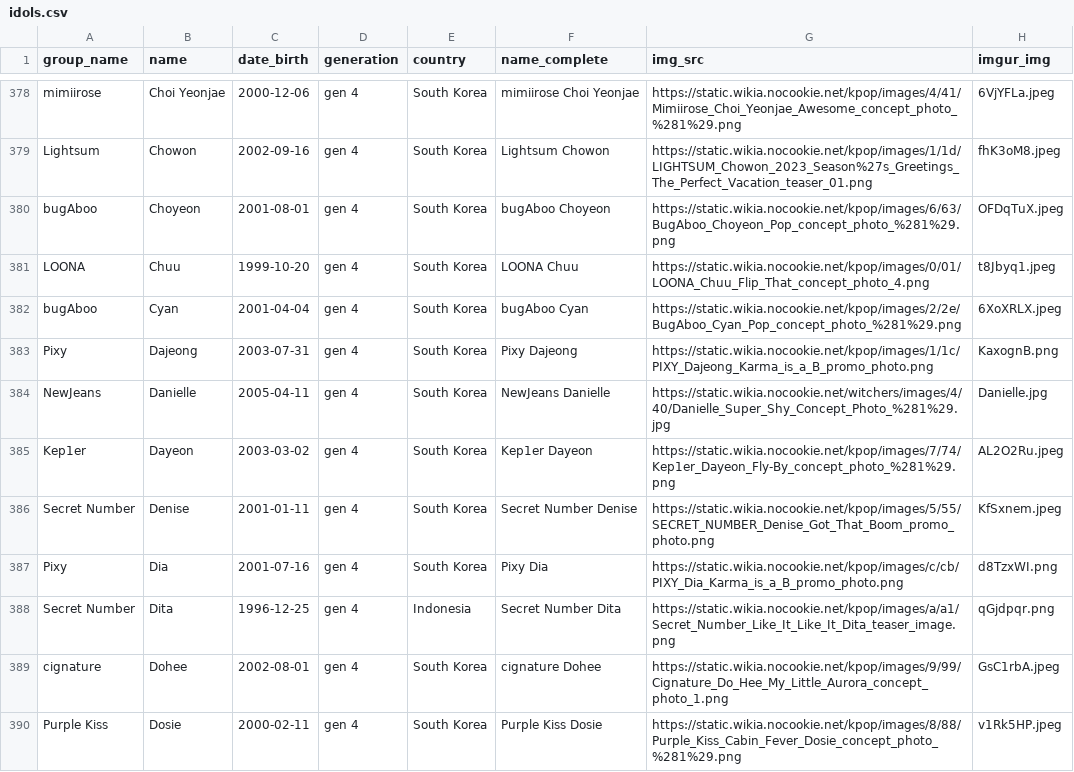
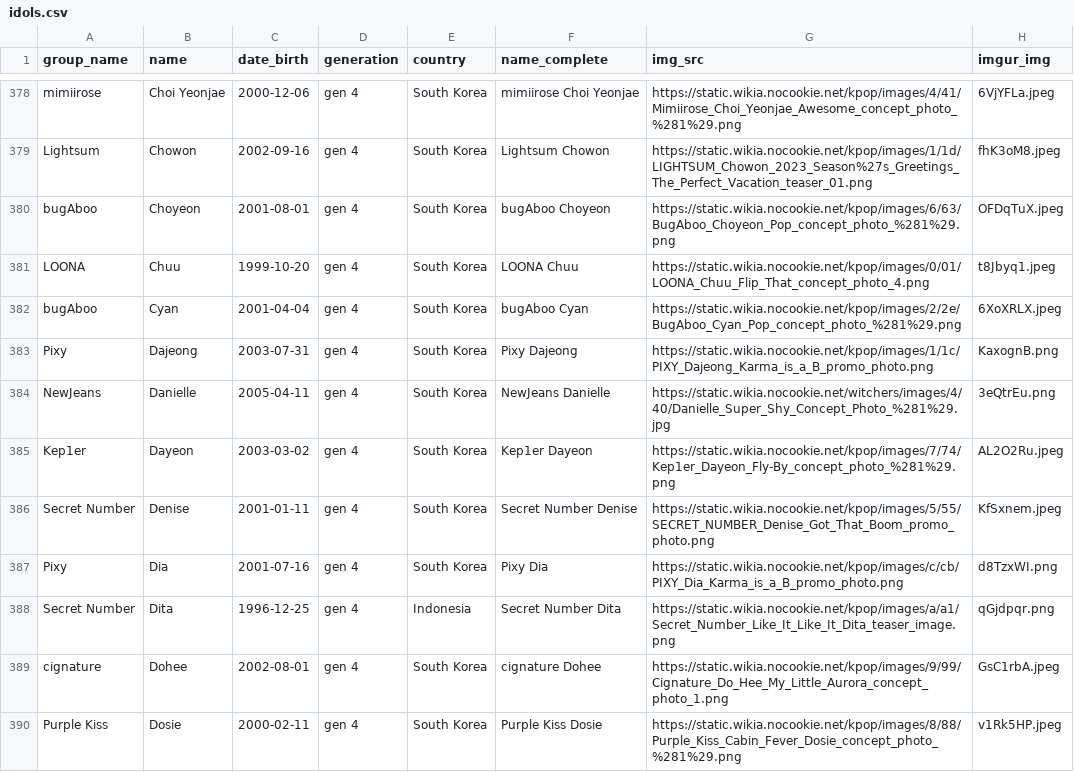
Before and after one commit to xStarBlade/kpopsorter, a CSV file: idols.csv, drawn as a sheet; only a part is shown, gaps mark what is left out.

Commit message:
Update idols.csv

```diff
--- a/idols.csv
+++ b/idols.csv
@@ -383,3 +383,3 @@ bugAboo,Cyan,2001-04-04,gen 4,South Korea,bugAboo Cyan,https://static.wikia.noco
 Pixy,Dajeong,2003-07-31,gen 4,South Korea,Pixy Dajeong,https://static.wikia.nocookie.net/kpop/images/1/1c/PIXY_Dajeong_Karma_is_a_B_promo_photo.png,KaxognB.png
-NewJeans,Danielle,2005-04-11,gen 4,South Korea,NewJeans Danielle,https://static.wikia.nocookie.net/witchers/images/4/40/Danielle_Super_Shy_Concept_Photo_%281%29.jpg,Danielle.jpg
+NewJeans,Danielle,2005-04-11,gen 4,South Korea,NewJeans Danielle,https://static.wikia.nocookie.net/witchers/images/4/40/Danielle_Super_Shy_Concept_Photo_%281%29.jpg,3eQtrEu.png
 Kep1er,Dayeon,2003-03-02,gen 4,South Korea,Kep1er Dayeon,https://static.wikia.nocookie.net/kpop/images/7/74/Kep1er_Dayeon_Fly-By_concept_photo_%281%29.png,AL2O2Ru.jpeg
```
